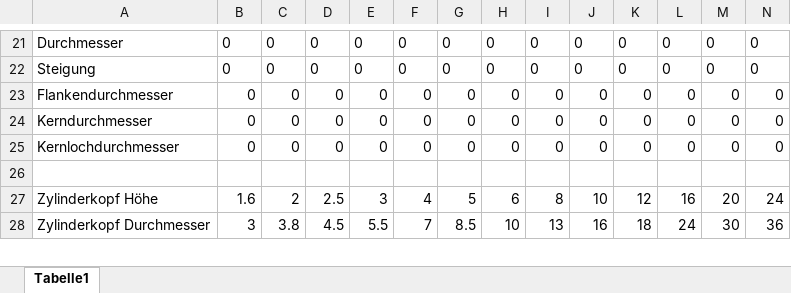
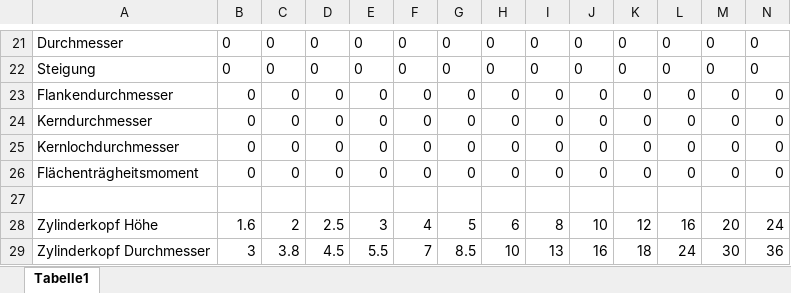
Before and after one commit to DanielMachina/HSP-SoSe-2021, an Excel workbook: Schrauben/Tabelle-Werte.xlsx, sheet Tabelle1, drawn as a sheet; only a part is shown, gaps mark what is left out; values as stored, in another font and other column widths than the file's, no borders; rows hold the shown columns only; the diff covers the shown part only; the diff names each change by its address in the sheet, - before the commit and + after, or states it on an @@ line.

```diff
--- a/Schrauben/Tabelle-Werte.xlsx (sheet Tabelle1)
+++ b/Schrauben/Tabelle-Werte.xlsx (sheet Tabelle1)
+row 26: Flächenträgheitsmoment | 0 | 0 | 0 | 0 | 0 | 0 | 0 | 0 | 0 | 0 | 0 | 0 | 0
```
Also changed, not shown: 12 added rows, 4 removed rows and 15 edited cells elsewhere in this sheet, formulas that keep their value.
